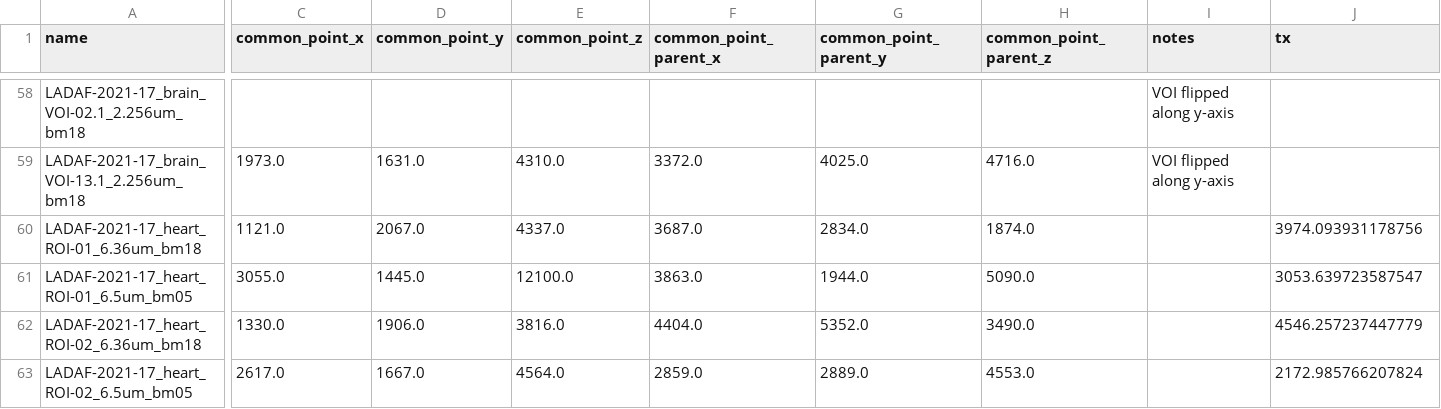
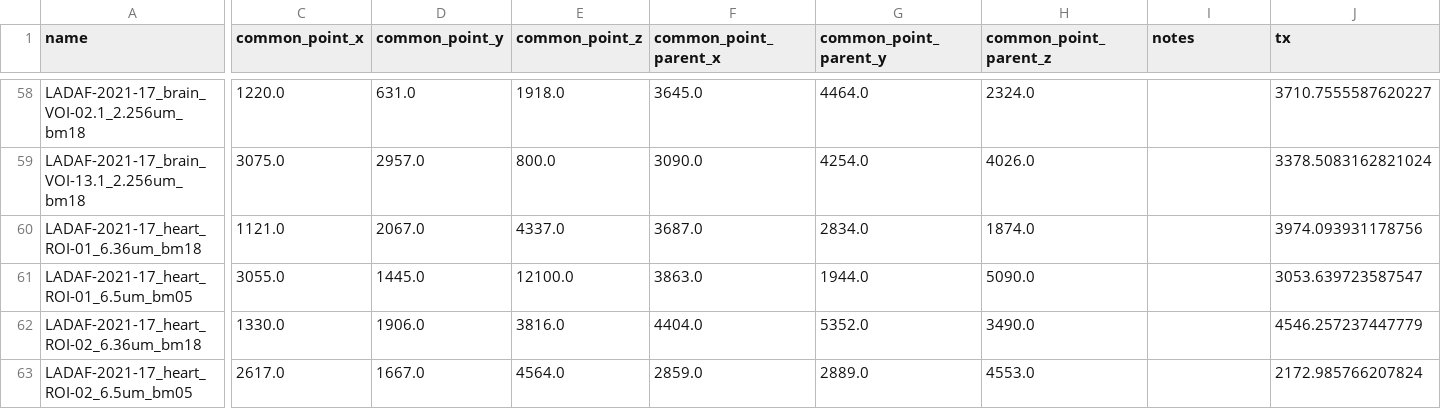
Before and after one commit to HiPCTProject/hipct-reg, a CSV file: src/hipct_reg/reg_inventory.csv, drawn as a sheet; only a part is shown, gaps mark what is left out; the diff covers the shown part only; the diff names each change by its address in the sheet, - before the commit and + after, or states it on an @@ line.

```diff
--- a/src/hipct_reg/reg_inventory.csv
+++ b/src/hipct_reg/reg_inventory.csv
-C58 (common_point_x): (empty)
+C58 (common_point_x): 1220.0
-D58 (common_point_y): (empty)
+D58 (common_point_y): 631.0
-E58 (common_point_z): (empty)
+E58 (common_point_z): 1918.0
-F58 (common_point_parent_x): (empty)
+F58 (common_point_parent_x): 3645.0
-G58 (common_point_parent_y): (empty)
+G58 (common_point_parent_y): 4464.0
-H58 (common_point_parent_z): (empty)
+H58 (common_point_parent_z): 2324.0
-I58:I59 (notes): VOI flipped along y-axis
+I58:I59 (notes): (empty)
-J58 (tx): (empty)
+J58 (tx): 3710.7555587620227
-C59 (common_point_x): 1973.0
+C59 (common_point_x): 3075.0
-D59 (common_point_y): 1631.0
+D59 (common_point_y): 2957.0
-E59 (common_point_z): 4310.0
+E59 (common_point_z): 800.0
-F59 (common_point_parent_x): 3372.0
+F59 (common_point_parent_x): 3090.0
-G59 (common_point_parent_y): 4025.0
+G59 (common_point_parent_y): 4254.0
-H59 (common_point_parent_z): 4716.0
+H59 (common_point_parent_z): 4026.0
-J59 (tx): (empty)
+J59 (tx): 3378.5083162821024
```
Also changed, not shown: 35 edited cells elsewhere in this file.
